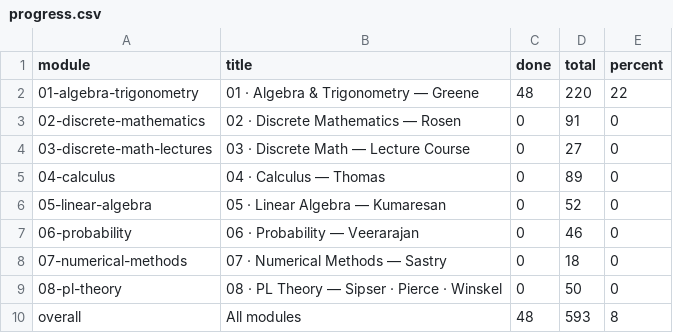
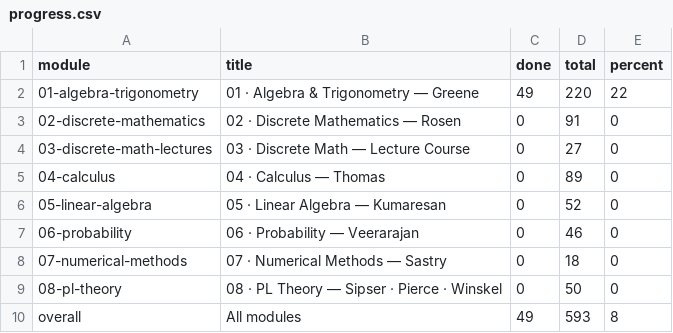
Before and after one commit to Piechutowski/curriculum-math, a CSV file: progress/progress.csv, drawn as a sheet.

```diff
--- a/progress/progress.csv
+++ b/progress/progress.csv
@@ -1,3 +1,3 @@
 module,title,done,total,percent
-01-algebra-trigonometry,"01 · Algebra & Trigonometry — Greene",48,220,22
+01-algebra-trigonometry,"01 · Algebra & Trigonometry — Greene",49,220,22
 02-discrete-mathematics,"02 · Discrete Mathematics — Rosen",0,91,0
@@ -9,2 +9,2 @@ module,title,done,total,percent
 08-pl-theory,"08 · PL Theory — Sipser · Pierce · Winskel",0,50,0
-overall,"All modules",48,593,8
+overall,"All modules",49,593,8
```
Also changed, not shown: progress/log.csv, 5 other files.
